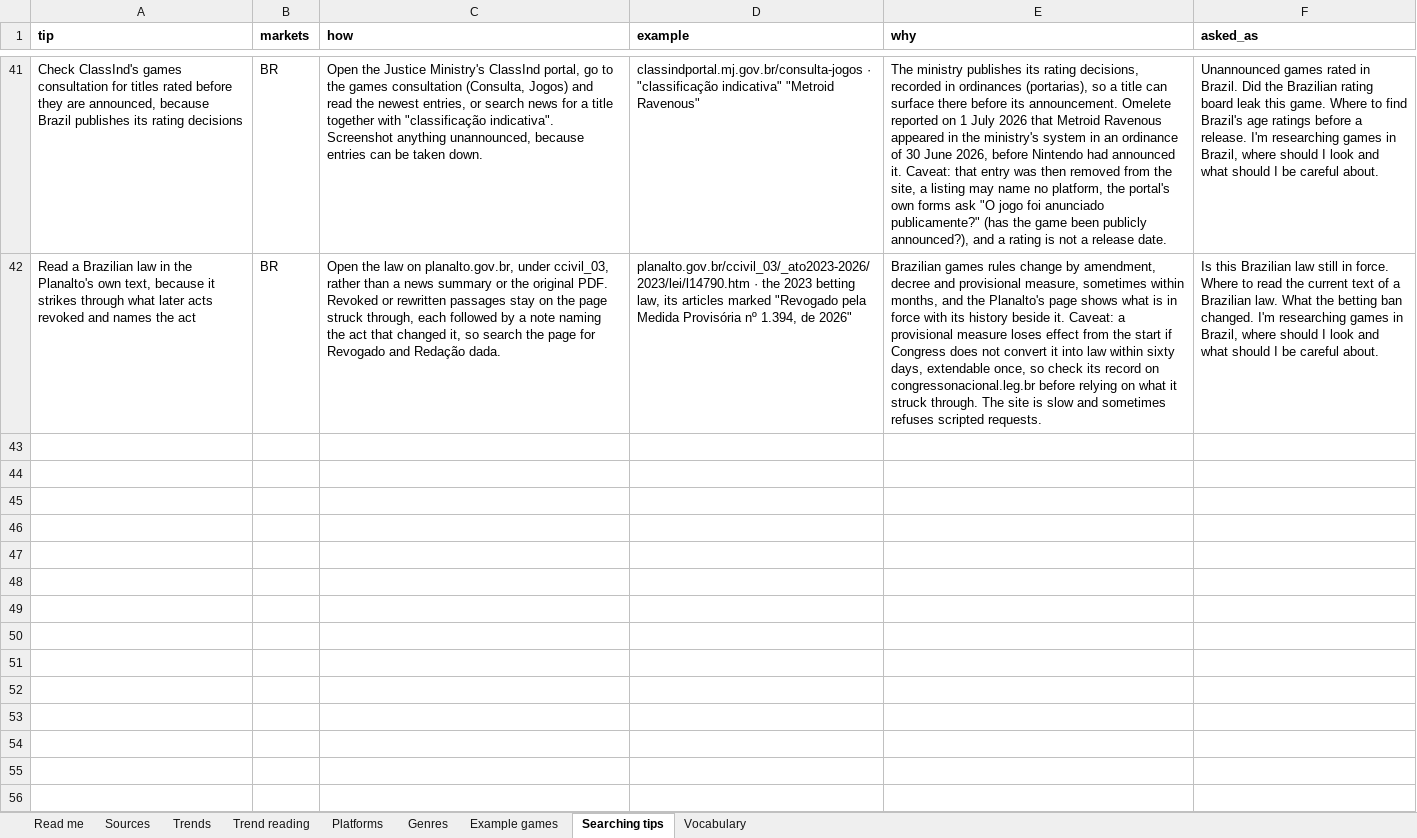
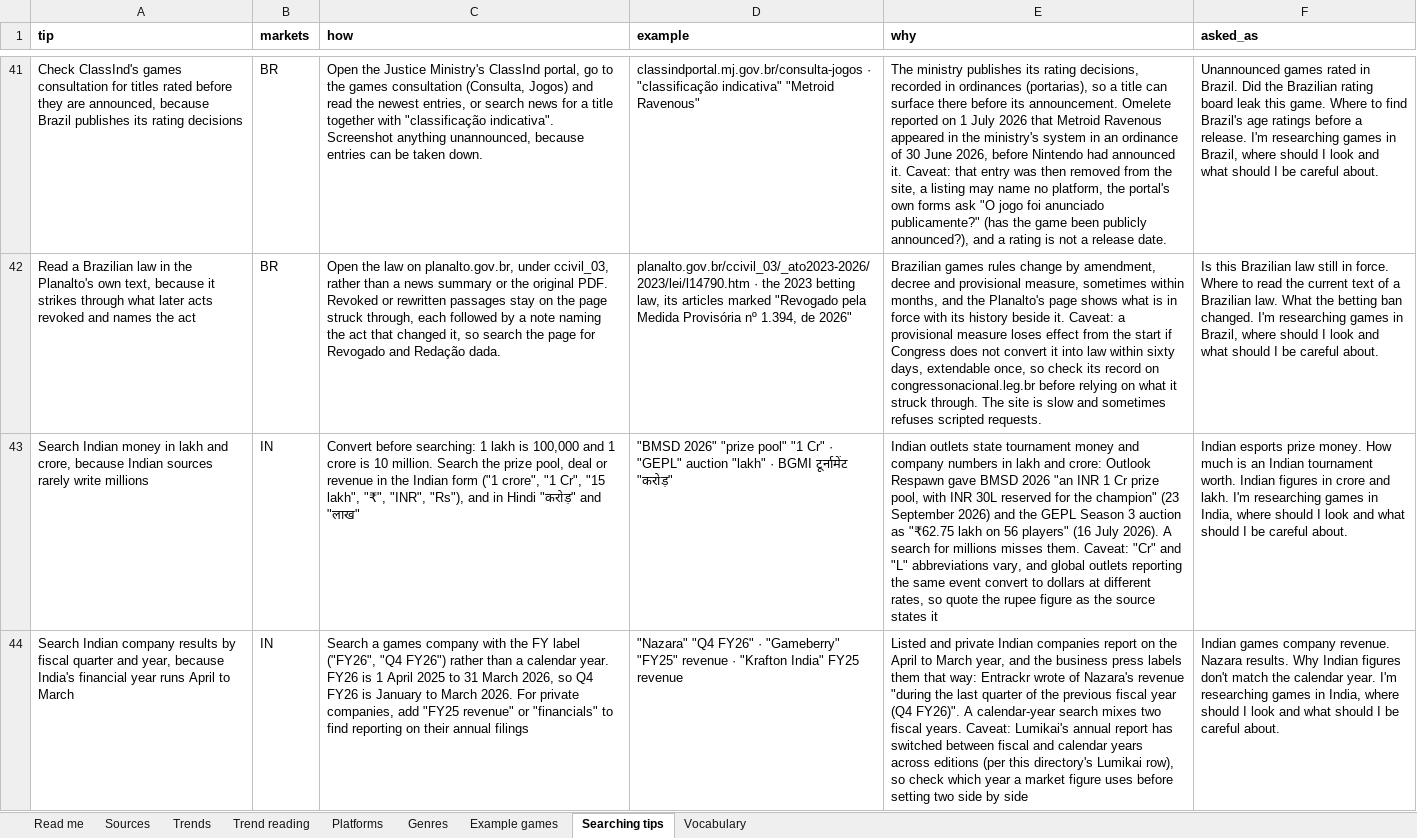
Before and after one commit to itsmepants2/games-research-starter-pack-data, an Excel workbook: games-research-starter-pack.xlsx, sheet Searching tips, drawn as a sheet; only a part is shown, gaps mark what is left out; values as stored, in another font and other column widths than the file's, no borders; the diff covers the shown part only; the diff names each change by its address in the sheet, - before the commit and + after, or states it on an @@ line.

Commit message:
Update the data as of 2026-09-30
977 sources, 12 markets, 38 trends, 38 platforms, 30 genres.

Copied from public/downloads/ by scripts/build-mirror.mjs in the site
repository. Every count in the README is read from data/downloads.json rather
than typed, so it describes the files beside it.

```diff
--- a/games-research-starter-pack.xlsx (sheet Searching tips)
+++ b/games-research-starter-pack.xlsx (sheet Searching tips)
+row 43: Search Indian money in lakh and crore, because Indian sources rarely write millions | IN | Convert before searching: 1 lakh is 100,000 and 1 crore is 10 million. Search the prize pool, deal or revenue in the Indian form ("1 crore", "1 Cr", "15 lakh", "₹", "INR", "Rs"), and in Hindi "करोड़" and "लाख" | "BMSD 2026" "prize pool" "1 Cr" · "GEPL" auction "lakh" · BGMI टूर्नामेंट "करोड़" | Indian outlets state tournament money and company numbers in lakh and crore: Outlook Respawn gave BMSD 2026 "an INR 1 Cr prize pool, with INR 30L reserved for the champion" (23 September 2026) and the GEPL Season 3 auction as "₹62.75 lakh on 56 players" (16 July 2026). A search for millions misses them. Caveat: "Cr" and "L" abbreviations vary, and global outlets reporting the same event convert to dollars at different rates, so quote the rupee figure as the source states it | Indian esports prize money. How much is an Indian tournament worth. Indian figures in crore and lakh. I'm researching games in India, where should I look and what should I be careful about.
+row 44: Search Indian company results by fiscal quarter and year, because India's financial year runs April to March | IN | Search a games company with the FY label ("FY26", "Q4 FY26") rather than a calendar year. FY26 is 1 April 2025 to 31 March 2026, so Q4 FY26 is January to March 2026. For private companies, add "FY25 revenue" or "financials" to find reporting on their annual filings | "Nazara" "Q4 FY26" · "Gameberry" "FY25" revenue · "Krafton India" FY25 revenue | Listed and private Indian companies report on the April to March year, and the business press labels them that way: Entrackr wrote of Nazara's revenue "during the last quarter of the previous fiscal year (Q4 FY26)". A calendar-year search mixes two fiscal years. Caveat: Lumikai's annual report has switched between fiscal and calendar years across editions (per this directory's Lumikai row), so check which year a market figure uses before setting two side by side | Indian games company revenue. Nazara results. Why Indian figures don't match the calendar year. I'm researching games in India, where should I look and what should I be careful about.
```
Also changed, not shown: 1 added row elsewhere in this sheet, sheet Sources, sheet Vocabulary, sheet Platforms, sheet Trends, sheet Read me, 12 other files.
